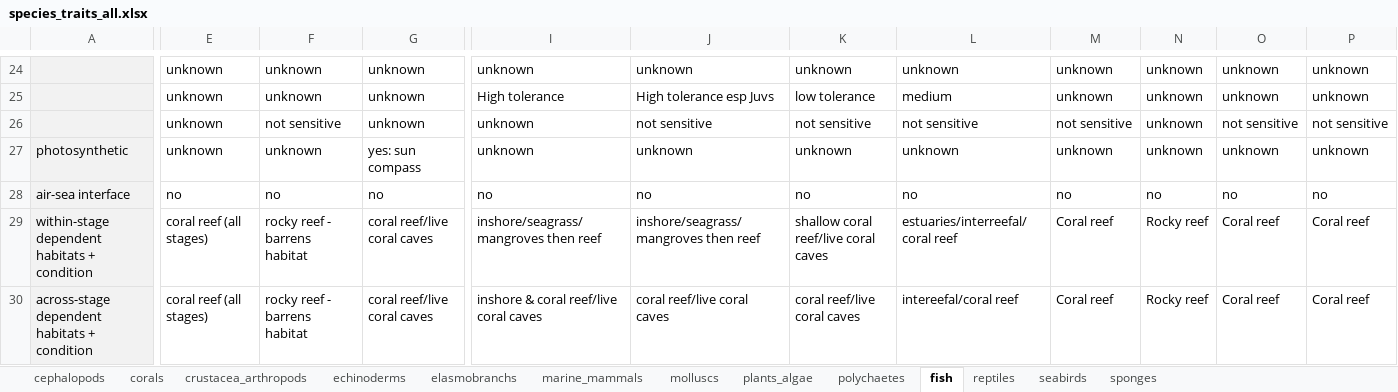
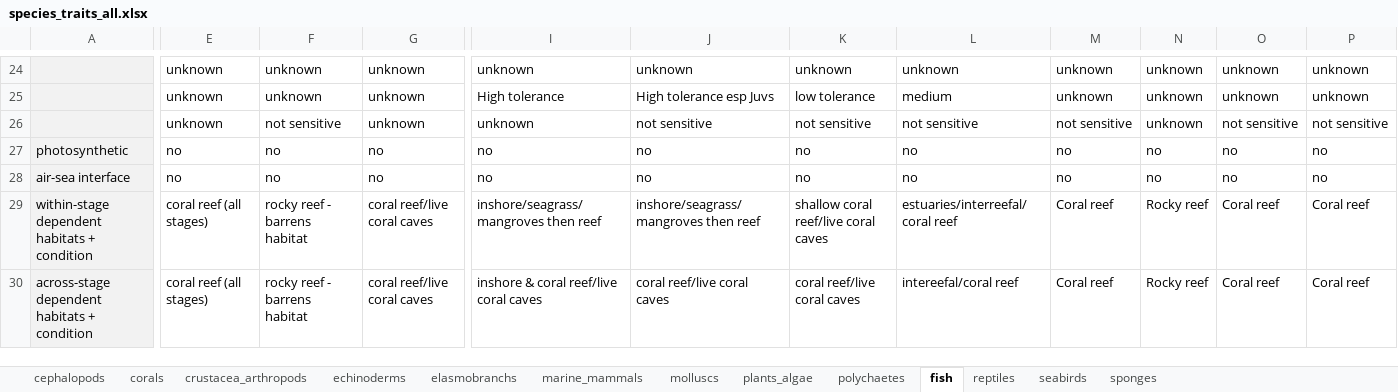
Before and after one commit to mapping-marine-spp-vuln/spp_vuln_framework, an Excel workbook: _raw_data/xlsx/species_traits_all.xlsx, sheet fish, drawn as a sheet; only a part is shown, gaps mark what is left out; values as stored, in another font and other column widths than the file's, no borders; the diff covers the shown part only; the diff names each change by its address in the sheet, - before the commit and + after, or states it on an @@ line.

```diff
--- a/_raw_data/xlsx/species_traits_all.xlsx (sheet fish)
+++ b/_raw_data/xlsx/species_traits_all.xlsx (sheet fish)
-E27: unknown
+E27: no
-F27: unknown
+F27: no
-G27: yes: sun compass
+G27: no
-I27: unknown
+I27: no
-J27: unknown
+J27: no
-K27: unknown
+K27: no
-L27: unknown
+L27: no
-M27: unknown
+M27: no
-N27: unknown
+N27: no
-O27: unknown
+O27: no
-P27: unknown
+P27: no
```
Also changed, not shown: 54 edited cells elsewhere in this sheet, sheet sponges, _raw_data/xlsx/stressors_traits_scored.xlsx, _raw_data/xlsx/trait_val_key.xlsx, 52 other files.
